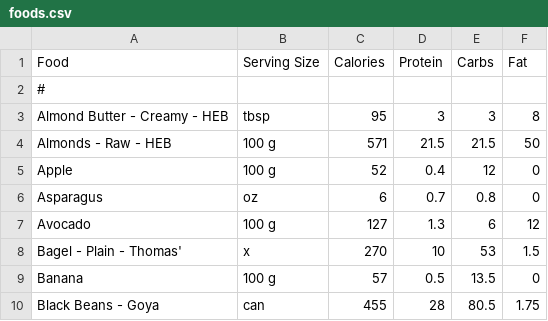
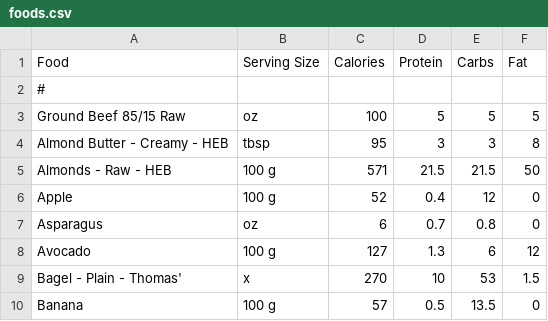
Before and after one commit to nadimyounes111-del/macros, a CSV file: foods.csv, drawn as a sheet; only a part is shown; the shorter side is filled out with more unchanged rows.

```diff
--- a/foods.csv
+++ b/foods.csv
@@ -2,2 +2,3 @@ Food,Serving Size,Calories,Protein,Carbs,Fat
 #
+Ground Beef 85/15 Raw,oz,100,5,5,5
 Almond Butter - Creamy - HEB,tbsp,95,3,3,8
```
Also changed, not shown: 8 other files.
